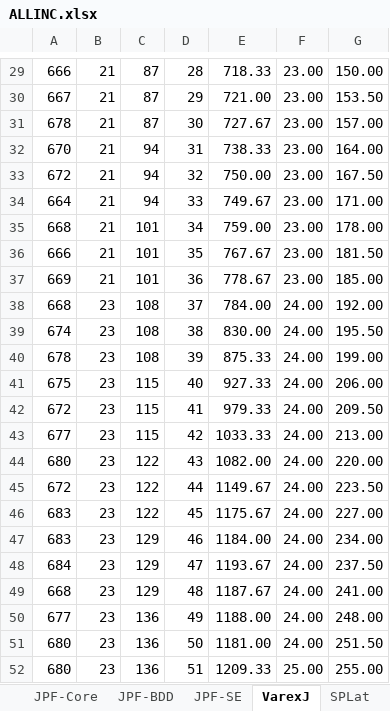
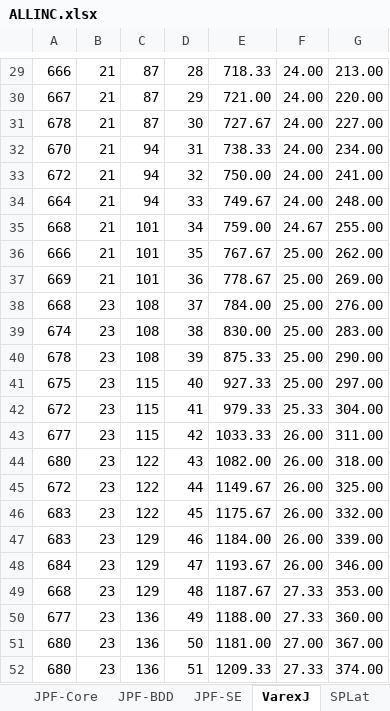
Before and after one commit to meinicke/VarexJ, an Excel workbook: VarexJSmallScaleEvaluation/Results/Inc/ALLINC.xlsx, sheet VarexJ, drawn as a sheet; only a part is shown, gaps mark what is left out; values as stored, in another font and other column widths than the file's, no borders; charts and pictures not drawn; the diff covers the shown part only; the diff names each change by its address in the sheet, - before the commit and + after, or states it on an @@ line.

```diff
--- a/VarexJSmallScaleEvaluation/Results/Inc/ALLINC.xlsx (sheet VarexJ)
+++ b/VarexJSmallScaleEvaluation/Results/Inc/ALLINC.xlsx (sheet VarexJ)
-F29:F34: 23.00
+F29:F34: 24.00
-G29: 150.00
+G29: 213.00
-G30: 153.50
+G30: 220.00
-G31: 157.00
+G31: 227.00
-G32: 164.00
+G32: 234.00
-G33: 167.50
+G33: 241.00
-G34: 171.00
+G34: 248.00
-F35: 23.00
+F35: 24.67
-G35: 178.00
+G35: 255.00
-F36:F37: 23.00
+F36:F37: 25.00
-G36: 181.50
+G36: 262.00
-G37: 185.00
+G37: 269.00
-F38:F41: 24.00
+F38:F41: 25.00
-G38: 192.00
+G38: 276.00
-G39: 195.50
+G39: 283.00
-G40: 199.00
+G40: 290.00
-G41: 206.00
+G41: 297.00
-F42: 24.00
+F42: 25.33
-G42: 209.50
+G42: 304.00
-F43:F48: 24.00
+F43:F48: 26.00
-G43: 213.00
+G43: 311.00
-G44: 220.00
+G44: 318.00
-G45: 223.50
+G45: 325.00
-G46: 227.00
+G46: 332.00
-G47: 234.00
+G47: 339.00
-G48: 237.50
+G48: 346.00
-F49:F50: 24.00
+F49:F50: 27.33
-G49: 241.00
+G49: 353.00
-G50: 248.00
+G50: 360.00
-F51: 24.00
+F51: 27.00
-G51: 251.50
+G51: 367.00
-F52: 25.00
+F52: 27.33
-G52: 255.00
+G52: 374.00
```
Also changed, not shown: 142 edited cells elsewhere in this sheet, sheet All, formulas that keep their value, charts or pictures, VarexJSmallScaleEvaluation/Results/ALLempty.xlsx, VarexJSmallScaleEvaluation/Results/Nesting/ALLNesting.xlsx, 24 other files.
